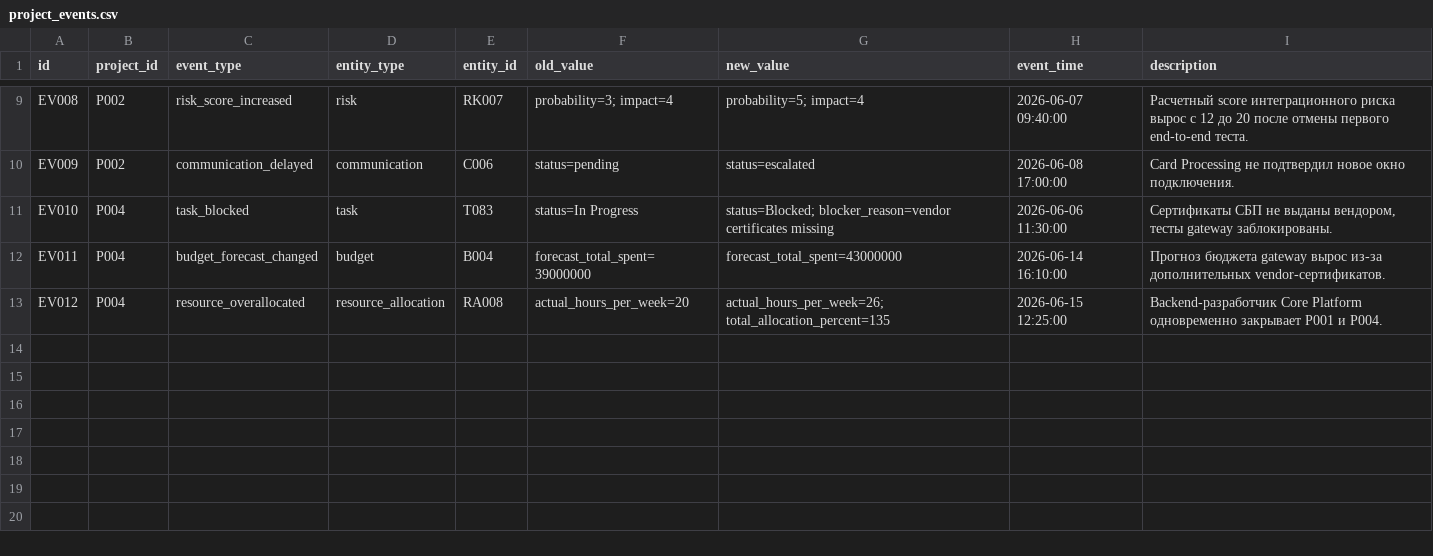
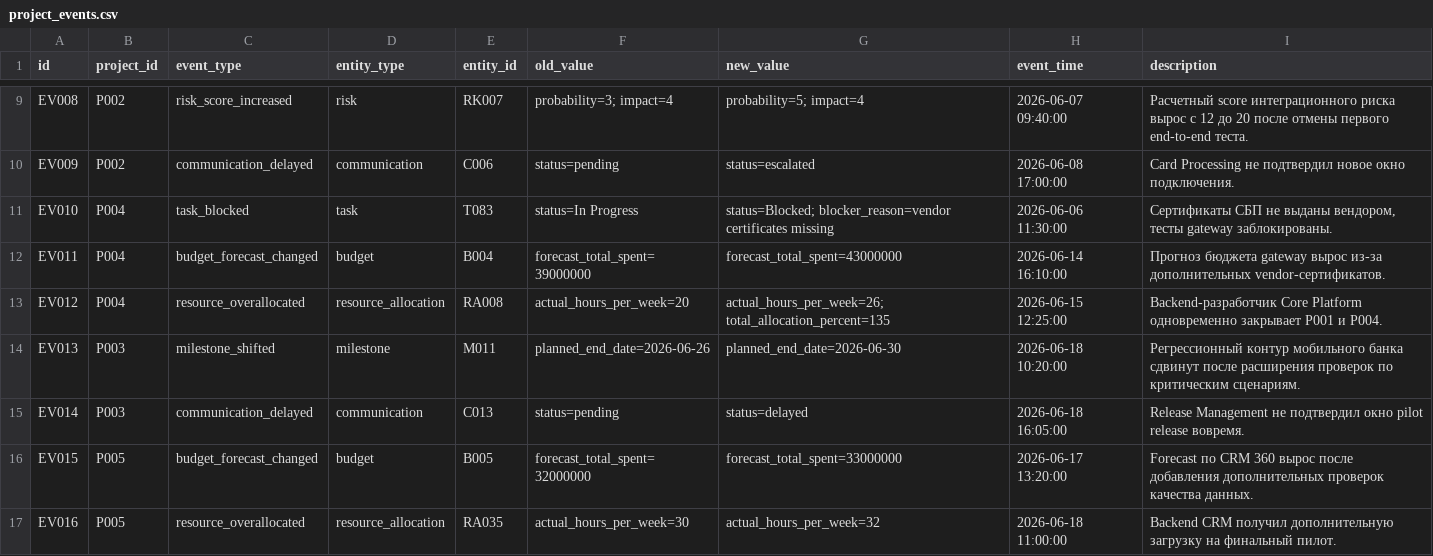
Before and after one commit to Monyzik/sdm-hack, a CSV file: data/project_events.csv, drawn as a sheet; only a part is shown, gaps mark what is left out; the diff names each change by its address in the sheet, - before the commit and + after, or states it on an @@ line.

Commit message:
update dataset. Add dateset schemas

```diff
--- a/data/project_events.csv
+++ b/data/project_events.csv
+row 14: EV013 | P003 | milestone_shifted | milestone | M011 | planned_end_date=2026-06-26 | planned_end_date=2026-06-30 | 2026-06-18 10:20:00 | Регрессионный контур мобильного банка сдвинут после расширения проверок по критическим сценариям.
+row 15: EV014 | P003 | communication_delayed | communication | C013 | status=pending | status=delayed | 2026-06-18 16:05:00 | Release Management не подтвердил окно pilot release вовремя.
+row 16: EV015 | P005 | budget_forecast_changed | budget | B005 | forecast_total_spent=32000000 | forecast_total_spent=33000000 | 2026-06-17 13:20:00 | Forecast по CRM 360 вырос после добавления дополнительных проверок качества данных.
+row 17: EV016 | P005 | resource_overallocated | resource_allocation | RA035 | actual_hours_per_week=30 | actual_hours_per_week=32 | 2026-06-18 11:00:00 | Backend CRM получил дополнительную загрузку на финальный пилот.
```
Also changed, not shown: 18 other files.
